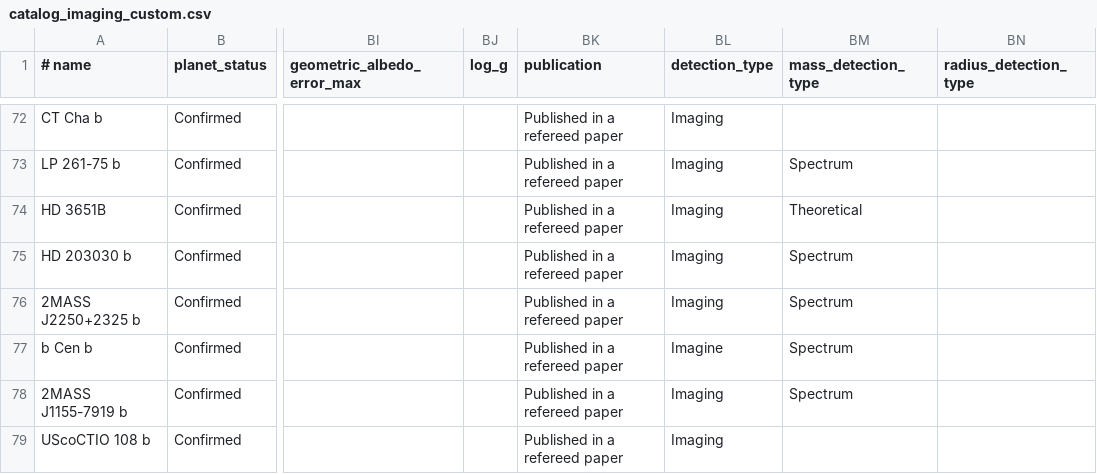
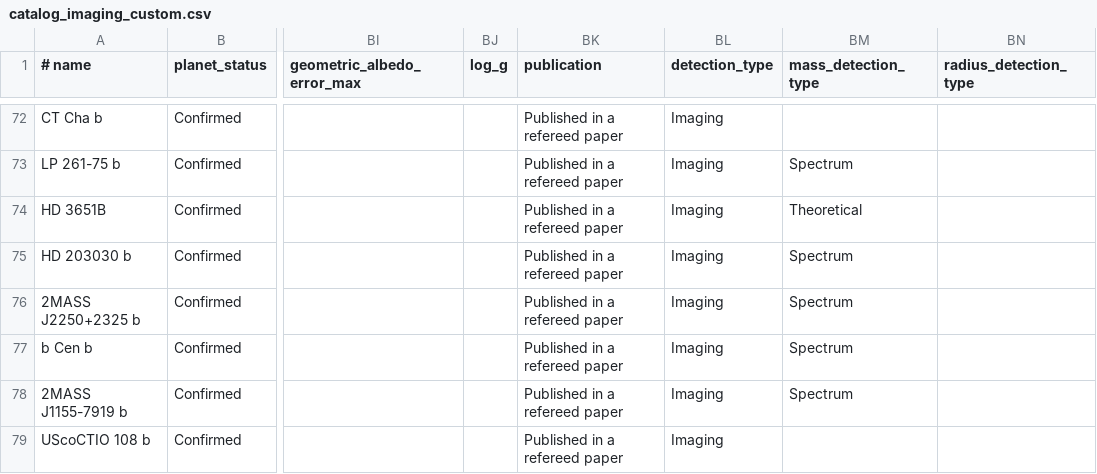
Before and after one commit to LaRodet/CatalogImaging, a CSV file: catalog_imaging_custom.csv, drawn as a sheet; only a part is shown, gaps mark what is left out; the diff names each change by its address in the sheet, - before the commit and + after, or states it on an @@ line.

Commit message:
Typo b Cen detection

```diff
--- a/catalog_imaging_custom.csv
+++ b/catalog_imaging_custom.csv
-BL77 (detection_type): Imagine
+BL77 (detection_type): Imaging
```
